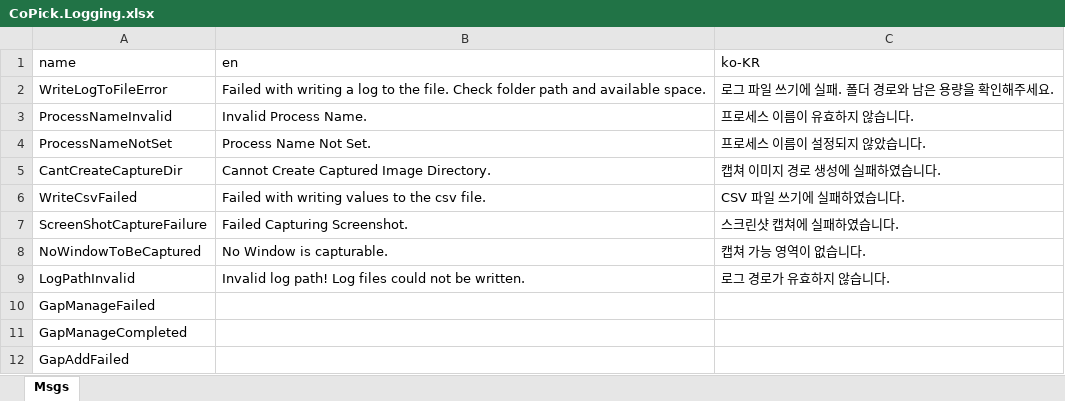
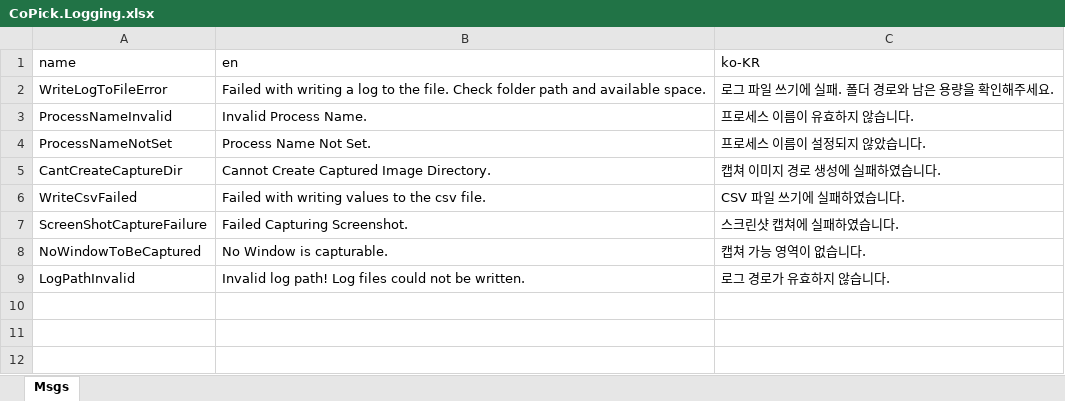
Before and after one commit to kjungmo/c_cpp_csharp, an Excel workbook: PythonCSharpener/localization_tool/CoPick.Logging.xlsx, sheet Msgs, drawn as a sheet; values as stored, in another font and other column widths than the file's, no borders; the diff names each change by its address in the sheet, - before the commit and + after, or states it on an @@ line.

```diff
--- a/PythonCSharpener/localization_tool/CoPick.Logging.xlsx (sheet Msgs)
+++ b/PythonCSharpener/localization_tool/CoPick.Logging.xlsx (sheet Msgs)
-row 10: GapManageFailed
-row 11: GapManageCompleted
-row 12: GapAddFailed
```
